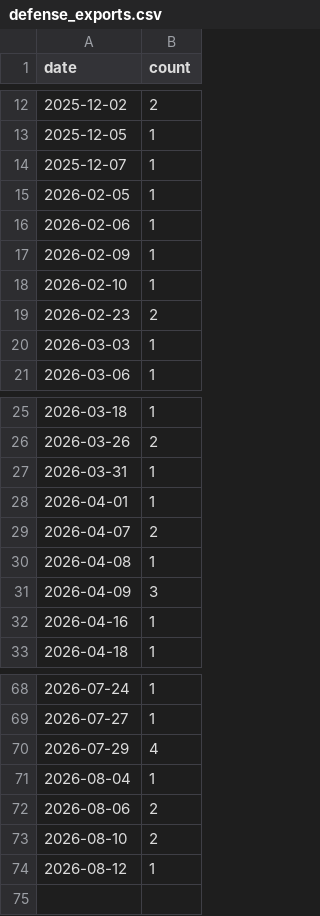
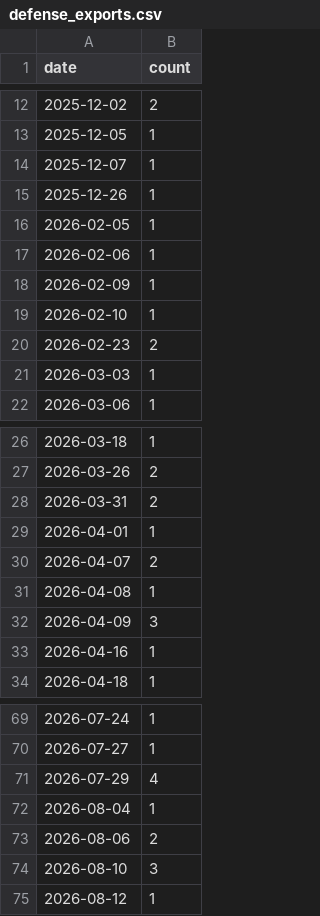
Before and after one commit to jiwonsea/news-narrative-tracker, a CSV file: data/forward/defense_exports.csv, drawn as a sheet; only a part is shown, gaps mark what is left out.

```diff
--- a/data/forward/defense_exports.csv
+++ b/data/forward/defense_exports.csv
@@ -14,2 +14,3 @@ date,count
 2025-12-07,1
+2025-12-26,1
 2026-02-05,1
@@ -26,3 +27,3 @@ date,count
 2026-03-26,2
-2026-03-31,1
+2026-03-31,2
 2026-04-01,1
@@ -72,3 +73,3 @@ date,count
 2026-08-06,2
-2026-08-10,2
+2026-08-10,3
 2026-08-12,1
```
Also changed, not shown: data/forward/ai_datacenter_power.csv, data/forward/hbm_memory.csv, 5 other files.
